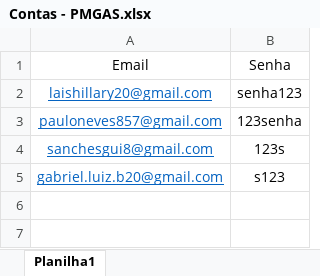
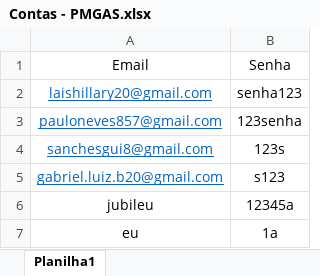
Before and after one commit to GABRIELLNB/PMGAS, an Excel workbook: Contas - PMGAS.xlsx, sheet Planilha1, drawn as a sheet; values as stored, in another font and other column widths than the file's, no borders; the diff names each change by its address in the sheet, - before the commit and + after, or states it on an @@ line.

Commit message:
Update Contas - PMGAS.xlsx

```diff
--- a/Contas - PMGAS.xlsx (sheet Planilha1)
+++ b/Contas - PMGAS.xlsx (sheet Planilha1)
+row 6: jubileu | 12345a
+row 7: eu | 1a
```
